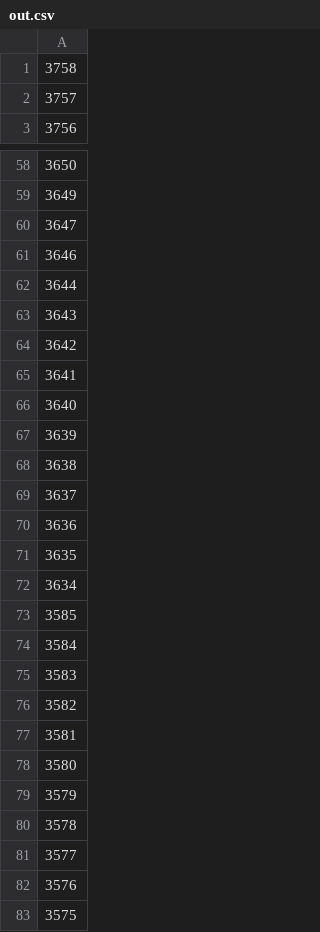
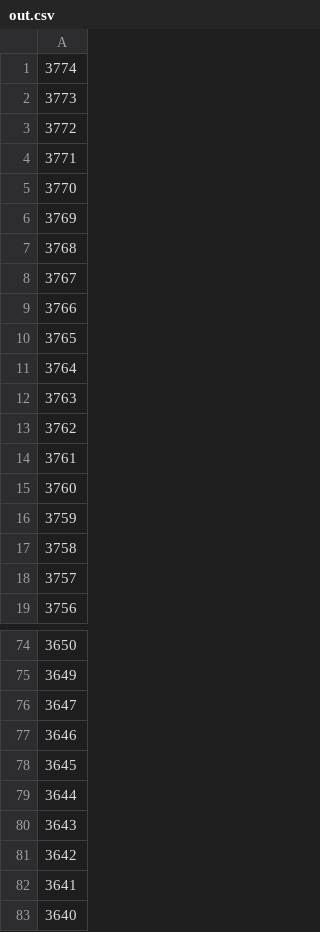
Before and after one commit to AgoraNomic/cases, a CSV file: out.csv, drawn as a sheet; only a part is shown, gaps mark what is left out; the shorter side is filled out with more unchanged rows.

```diff
--- a/out.csv
+++ b/out.csv
@@ -1 +1,17 @@
+3774
+3773
+3772
+3771
+3770
+3769
+3768
+3767
+3766
+3765
+3764
+3763
+3762
+3761
+3760
+3759
 3758
@@ -61,2 +77,3 @@
 3646
+3645
 3644
```
Also changed, not shown: 20 other files.
